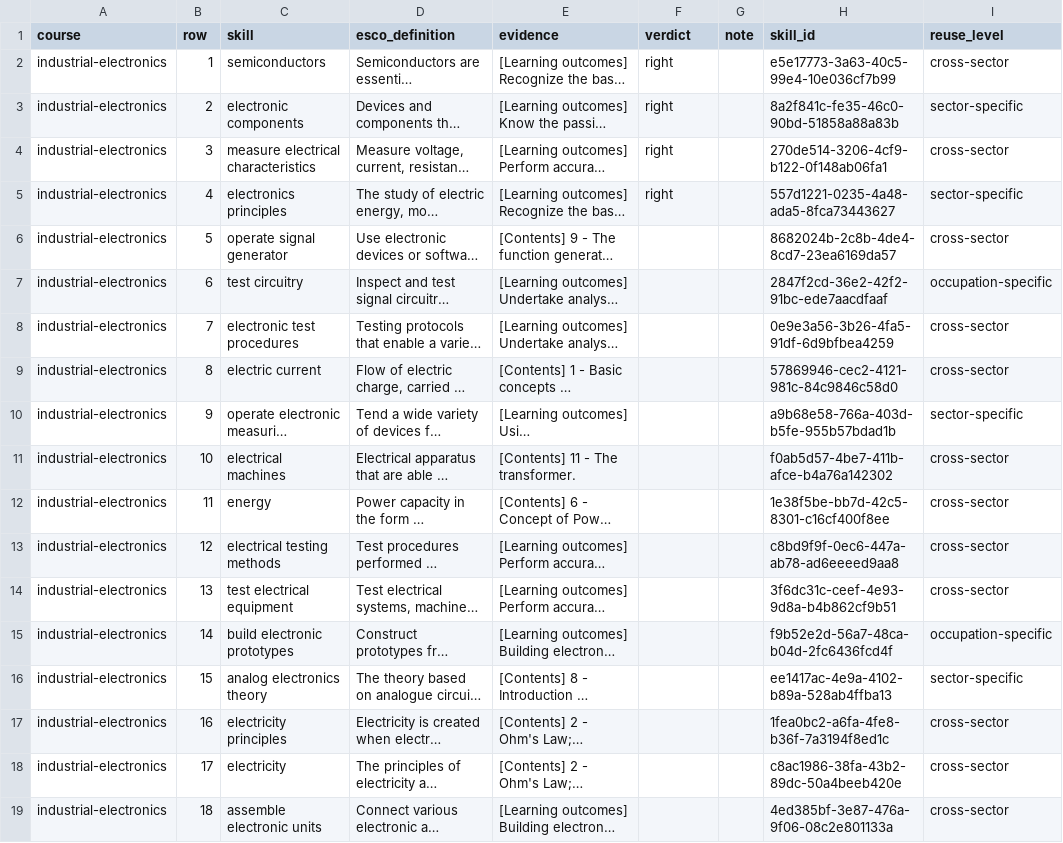
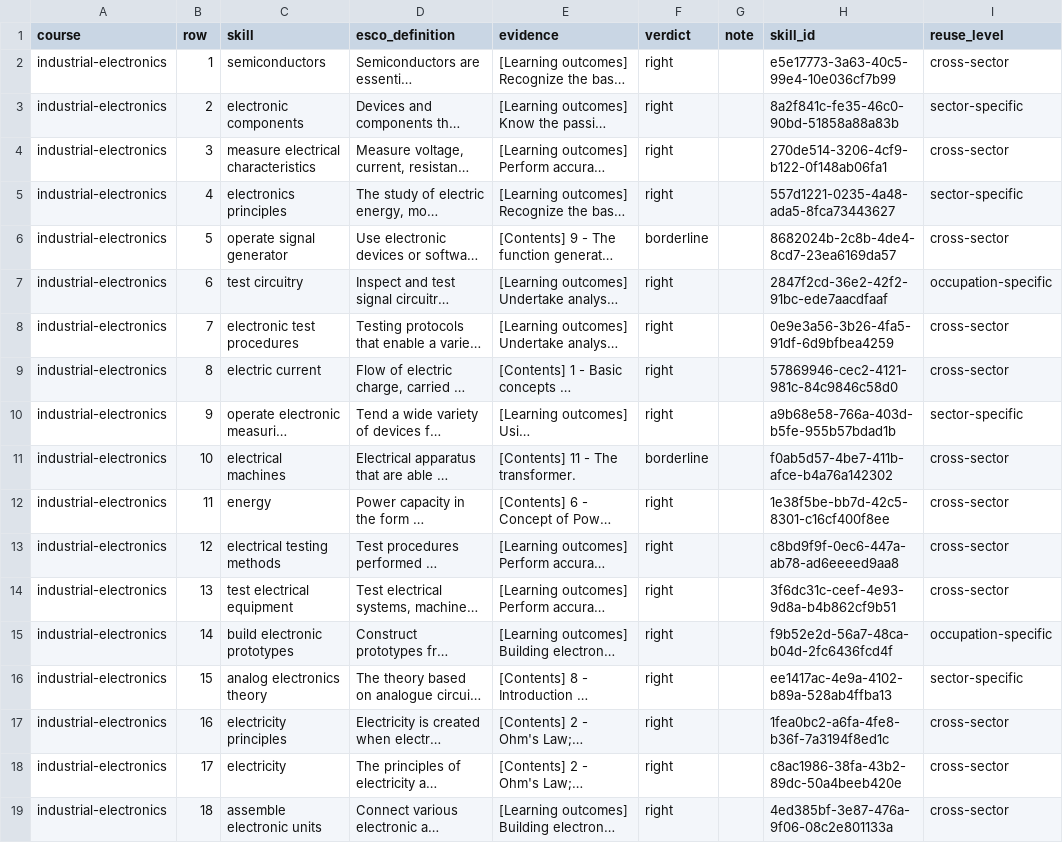
Before and after one commit to Toja-Ferreira/esco-course-agent, a CSV file: results/2026-11-20_labels.csv, drawn as a sheet; only a part is shown; long unchanged cells end in …; the diff covers the shown part only; the diff names each change by its address in the sheet, - before the commit and + after, or states it on an @@ line.

Commit message:
Judge precision from full human labels (93); agreement with Claude labels: kappa, AC1, intervals

```diff
--- a/results/2026-11-20_labels.csv
+++ b/results/2026-11-20_labels.csv
-F6 (verdict): (empty)
+F6 (verdict): borderline
-F7:F10 (verdict): (empty)
+F7:F10 (verdict): right
-F11 (verdict): (empty)
+F11 (verdict): borderline
-F12:F19 (verdict): (empty)
+F12:F19 (verdict): right
```
Also changed, not shown: 62 edited cells elsewhere in this file, 4 other files.
